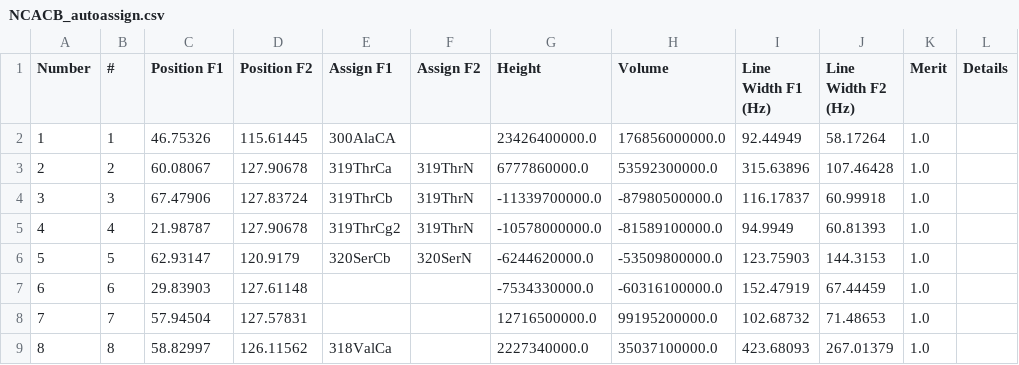
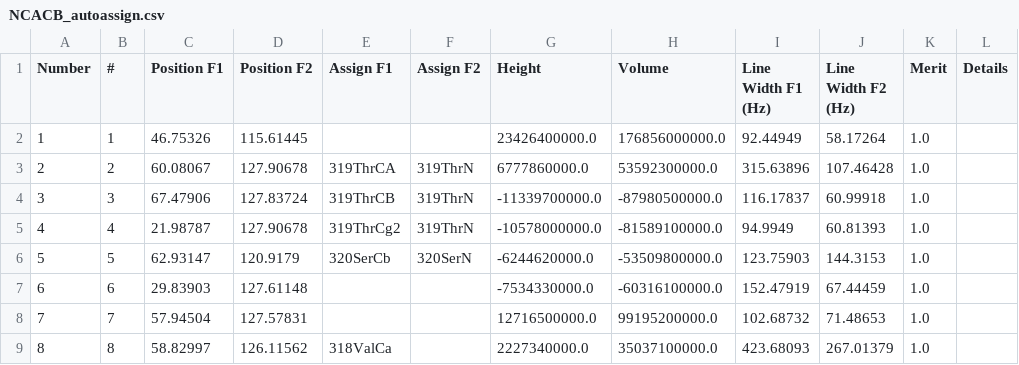
Before and after one commit to annaliseyang/Assignmr, a CSV file: peaklists/NCACB_autoassign.csv, drawn as a sheet; only a part is shown; the diff names each change by its address in the sheet, - before the commit and + after, or states it on an @@ line.

```diff
--- a/peaklists/NCACB_autoassign.csv
+++ b/peaklists/NCACB_autoassign.csv
-E2 (Assign F1): 300AlaCA
+E2 (Assign F1): (empty)
-E3 (Assign F1): 319ThrCa
+E3 (Assign F1): 319ThrCA
-E4 (Assign F1): 319ThrCb
+E4 (Assign F1): 319ThrCB
```
Also changed, not shown: 5 other files.
